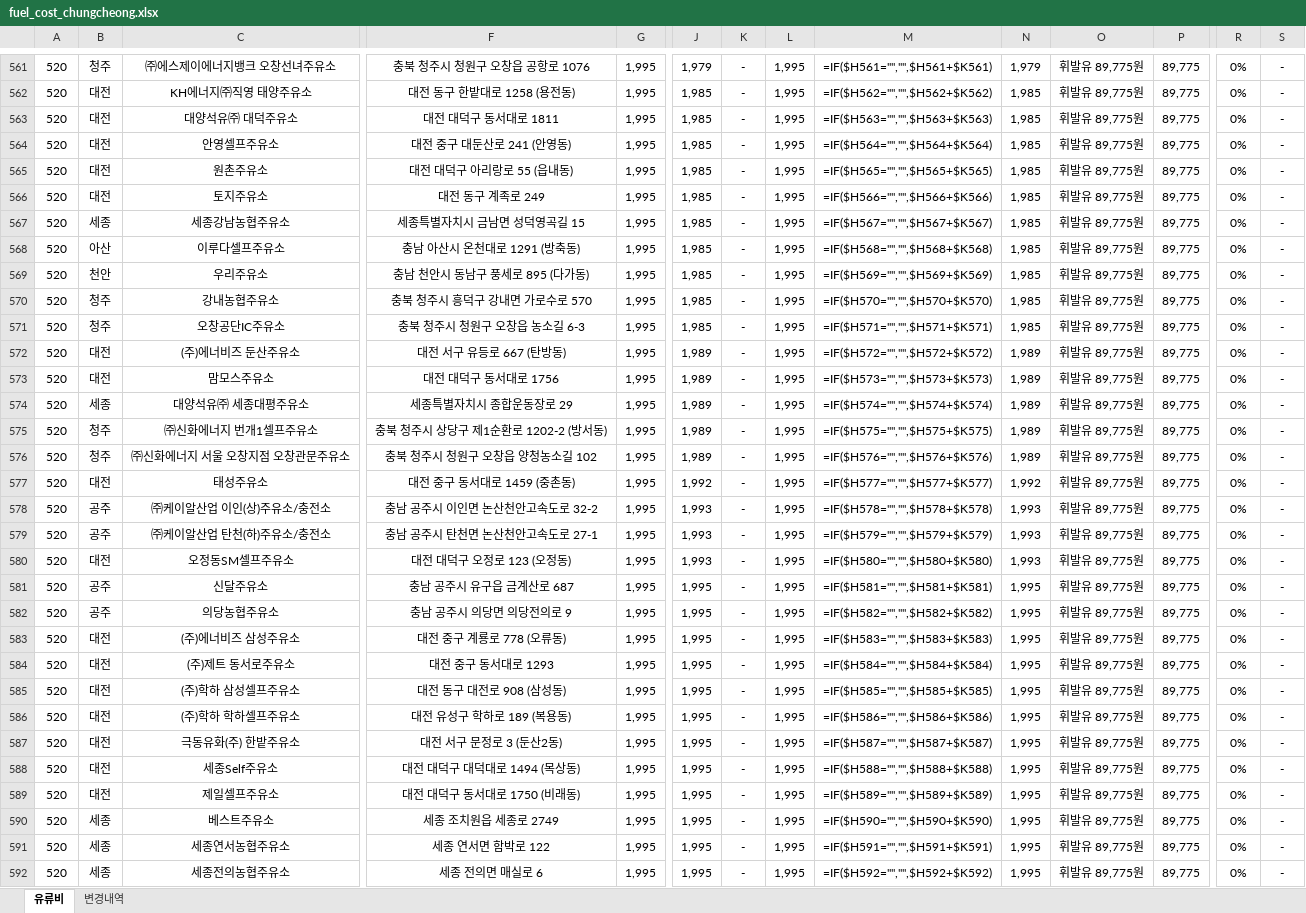
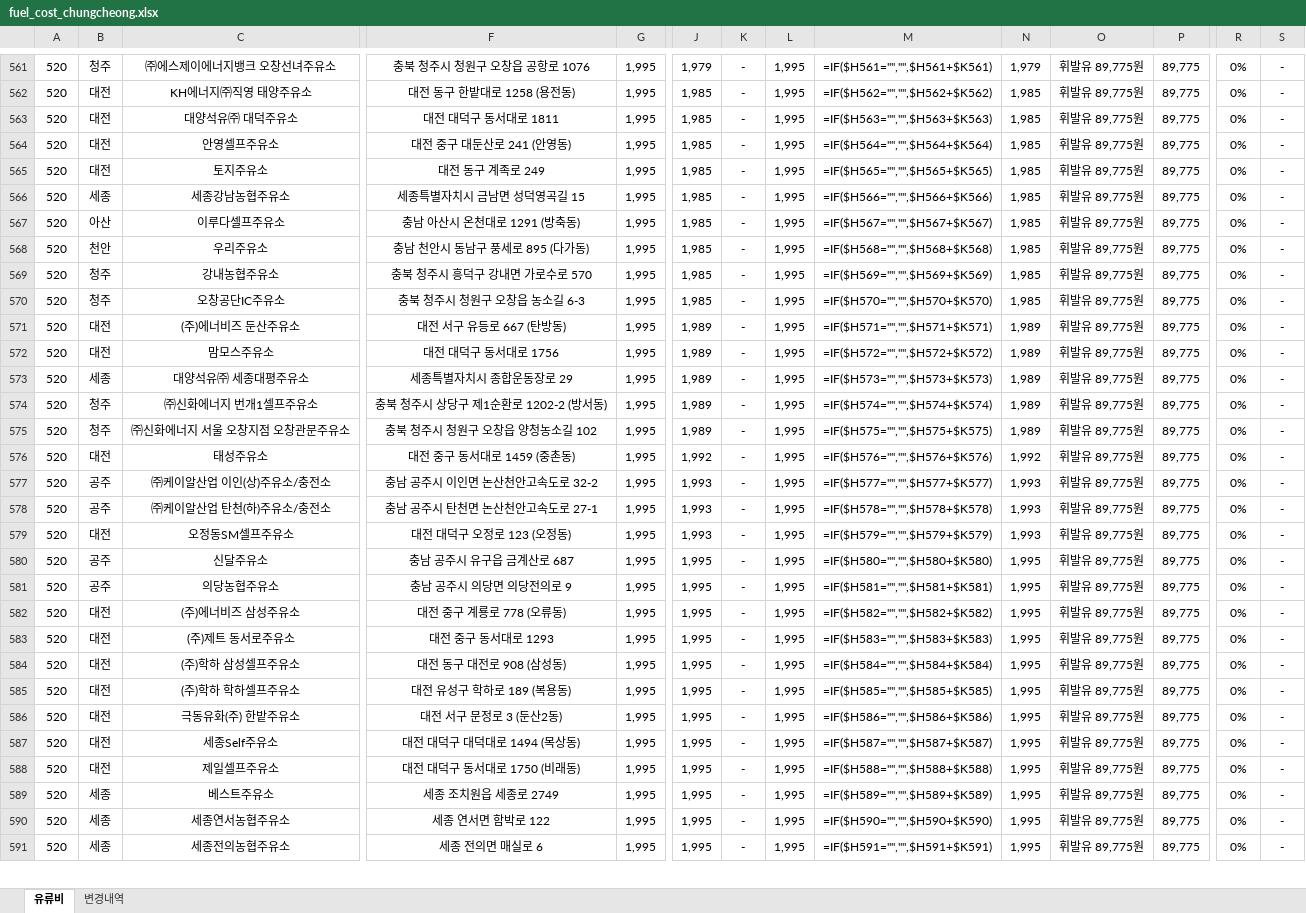
Before and after one commit to krwizxp/fcupdater, an Excel workbook: fuel_cost_chungcheong.xlsx, sheet 유류비, drawn as a sheet; only a part is shown, gaps mark what is left out; values as stored, in another font and other column widths than the file's, no borders; formulas without a stored value are shown as written; charts and pictures not drawn; removed rows and columns are numbered as before the commit, all else as after; rows hold the shown columns only; the diff covers the shown part only; the diff names each change by its address in the sheet, - before the commit and + after, or states it on an @@ line.

Commit message:
Clarify XLSX cleanup flow

```diff
--- a/fuel_cost_chungcheong.xlsx (sheet 유류비)
+++ b/fuel_cost_chungcheong.xlsx (sheet 유류비)
-row 565: 520 | 대전 | 원촌주유소 | 대전 대덕구 아리랑로 55 (읍내동) | 1,995 | 1,985 | - | 1,995 | =IF($H565="","",$H565+$K565) | 1,985 | 휘발유 89,775원 | 89,775 | 0% | -
-M565: =IF($H566="","",$H566+$K566)
+M565: =IF($H565="","",$H565+$K565)
-M566: =IF($H567="","",$H567+$K567)
+M566: =IF($H566="","",$H566+$K566)
-M567: =IF($H568="","",$H568+$K568)
+M567: =IF($H567="","",$H567+$K567)
-M568: =IF($H569="","",$H569+$K569)
+M568: =IF($H568="","",$H568+$K568)
-M569: =IF($H570="","",$H570+$K570)
+M569: =IF($H569="","",$H569+$K569)
-M570: =IF($H571="","",$H571+$K571)
+M570: =IF($H570="","",$H570+$K570)
-M571: =IF($H572="","",$H572+$K572)
+M571: =IF($H571="","",$H571+$K571)
-M572: =IF($H573="","",$H573+$K573)
+M572: =IF($H572="","",$H572+$K572)
-M573: =IF($H574="","",$H574+$K574)
+M573: =IF($H573="","",$H573+$K573)
-M574: =IF($H575="","",$H575+$K575)
+M574: =IF($H574="","",$H574+$K574)
-M575: =IF($H576="","",$H576+$K576)
+M575: =IF($H575="","",$H575+$K575)
-M576: =IF($H577="","",$H577+$K577)
+M576: =IF($H576="","",$H576+$K576)
-M577: =IF($H578="","",$H578+$K578)
+M577: =IF($H577="","",$H577+$K577)
-M578: =IF($H579="","",$H579+$K579)
+M578: =IF($H578="","",$H578+$K578)
-M579: =IF($H580="","",$H580+$K580)
+M579: =IF($H579="","",$H579+$K579)
-M580: =IF($H581="","",$H581+$K581)
+M580: =IF($H580="","",$H580+$K580)
-M581: =IF($H582="","",$H582+$K582)
+M581: =IF($H581="","",$H581+$K581)
-M582: =IF($H583="","",$H583+$K583)
+M582: =IF($H582="","",$H582+$K582)
-M583: =IF($H584="","",$H584+$K584)
+M583: =IF($H583="","",$H583+$K583)
-M584: =IF($H585="","",$H585+$K585)
+M584: =IF($H584="","",$H584+$K584)
-M585: =IF($H586="","",$H586+$K586)
+M585: =IF($H585="","",$H585+$K585)
-M586: =IF($H587="","",$H587+$K587)
+M586: =IF($H586="","",$H586+$K586)
-M587: =IF($H588="","",$H588+$K588)
+M587: =IF($H587="","",$H587+$K587)
-M588: =IF($H589="","",$H589+$K589)
+M588: =IF($H588="","",$H588+$K588)
-M589: =IF($H590="","",$H590+$K590)
+M589: =IF($H589="","",$H589+$K589)
-M590: =IF($H591="","",$H591+$K591)
+M590: =IF($H590="","",$H590+$K590)
-M591: =IF($H592="","",$H592+$K592)
+M591: =IF($H591="","",$H591+$K591)
```
Also changed, not shown: 4 added rows, 3 removed rows and 496 edited cells elsewhere in this sheet, sheet 변경내역, formulas that keep their value, 4 other files.
